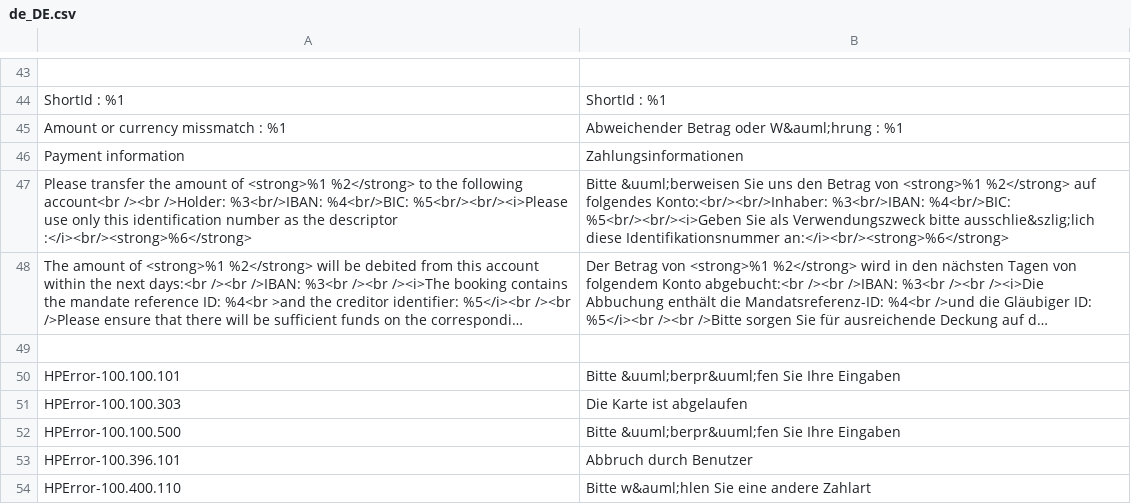
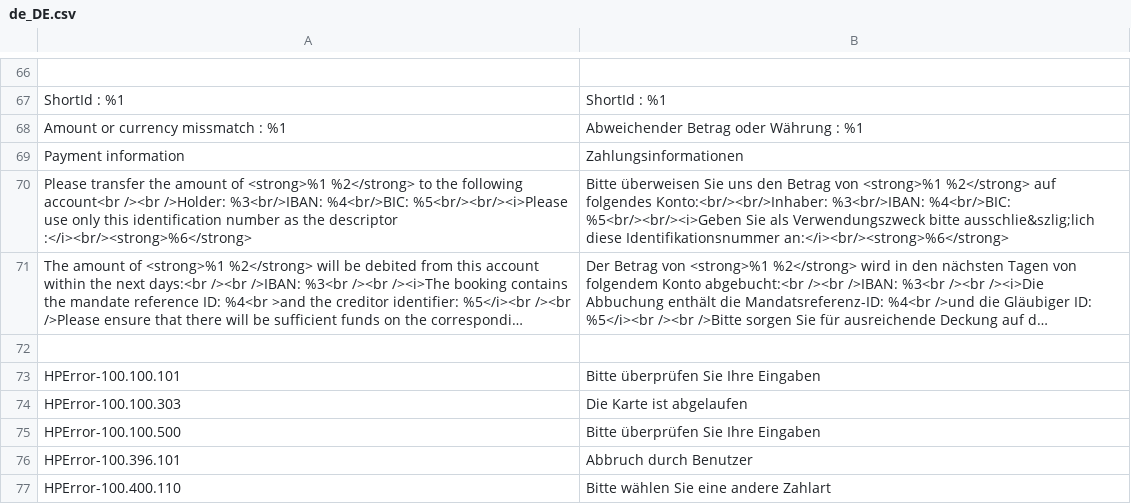
Before and after one commit to heidelpay/magento2, a CSV file: i18n/de_DE.csv, drawn as a sheet; only a part is shown, gaps mark what is left out; long unchanged cells end in …; addresses are those after the commit; the diff covers the shown part only; the diff names each change by its address in the sheet, - before the commit and + after, or states it on an @@ line.

```diff
--- a/i18n/de_DE.csv
+++ b/i18n/de_DE.csv
-B68: Abweichender Betrag oder W&auml;hrung : %1
+B68: Abweichender Betrag oder Währung : %1
-B70: Bitte &uuml;berweisen Sie uns…
+B70: Bitte überweisen Sie uns…
-B73: Bitte &uuml;berpr&uuml;fen Sie Ihre Eingaben
+B73: Bitte überprüfen Sie Ihre Eingaben
-B75: Bitte &uuml;berpr&uuml;fen Sie Ihre Eingaben
+B75: Bitte überprüfen Sie Ihre Eingaben
-B77: Bitte w&auml;hlen Sie eine andere Zahlart
+B77: Bitte wählen Sie eine andere Zahlart
```
Also changed, not shown: 23 added rows and 14 edited cells elsewhere in this file, i18n/en_US.csv, 19 other files.
